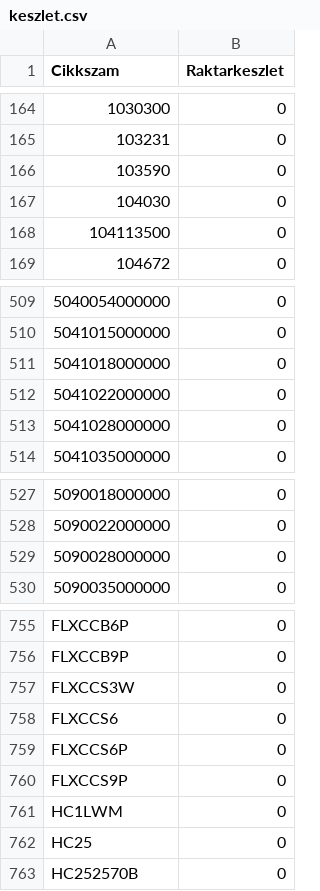
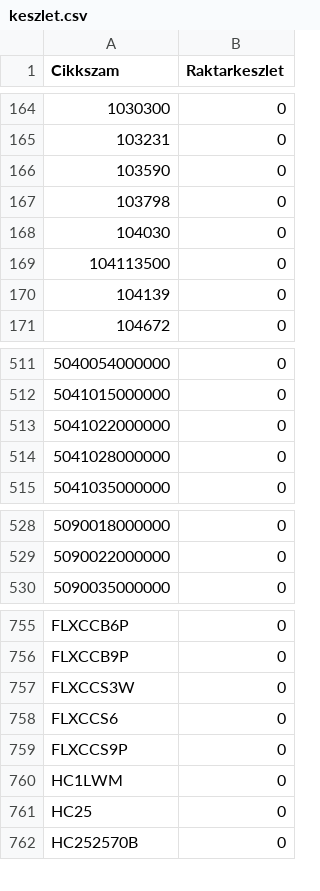
Before and after one commit to Kazanmarket/keszlet-sync, a CSV file: keszlet.csv, drawn as a sheet; only a part is shown, gaps mark what is left out; removed rows and columns are numbered as before the commit, all else as after; the diff names each change by its address in the sheet, - before the commit and + after, or states it on an @@ line.

```diff
--- a/keszlet.csv
+++ b/keszlet.csv
+row 167: 103798 | 0
+row 170: 104139 | 0
-row 511: 5041018000000 | 0
-row 529: 5090028000000 | 0
-row 759: FLXCCS6P | 0
```
